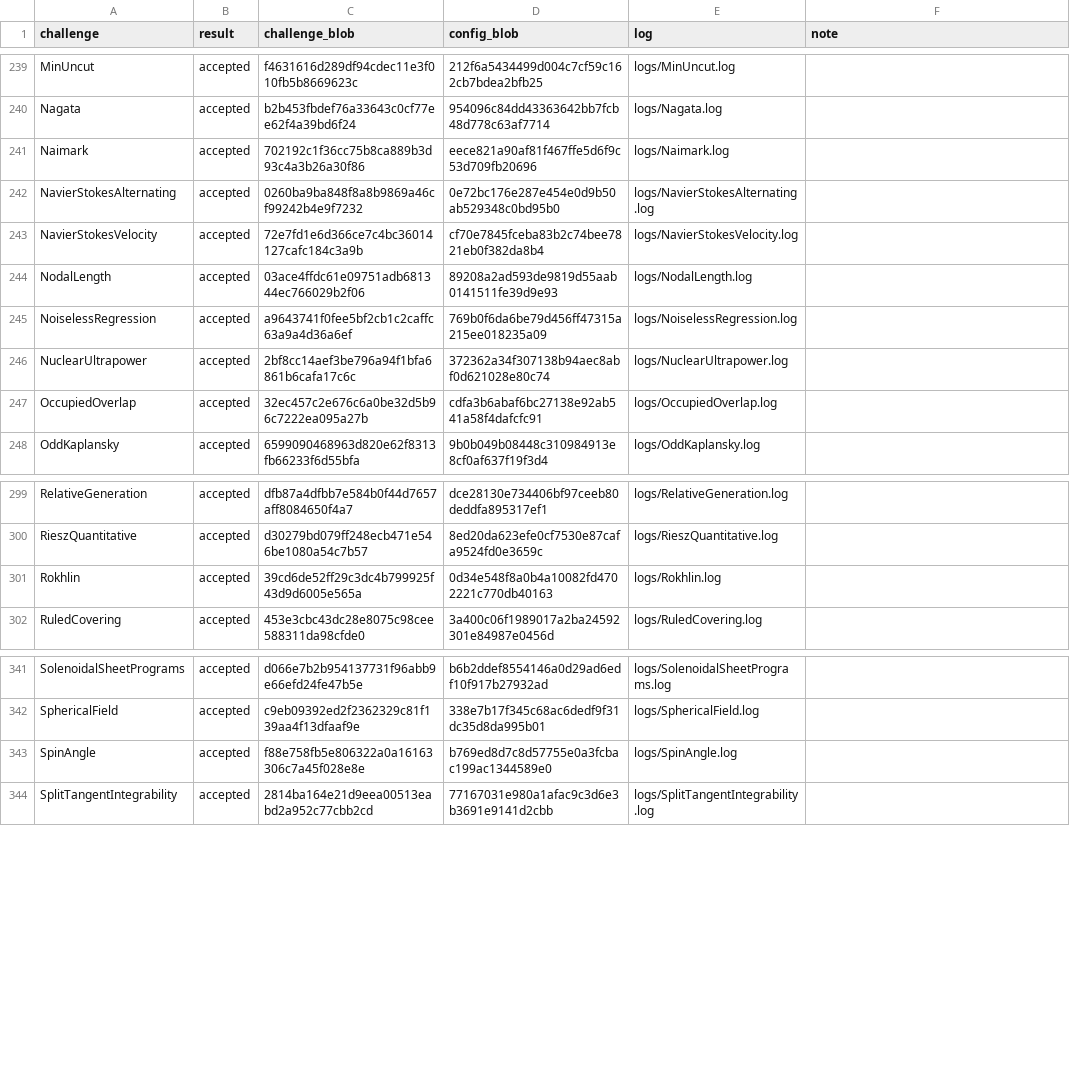
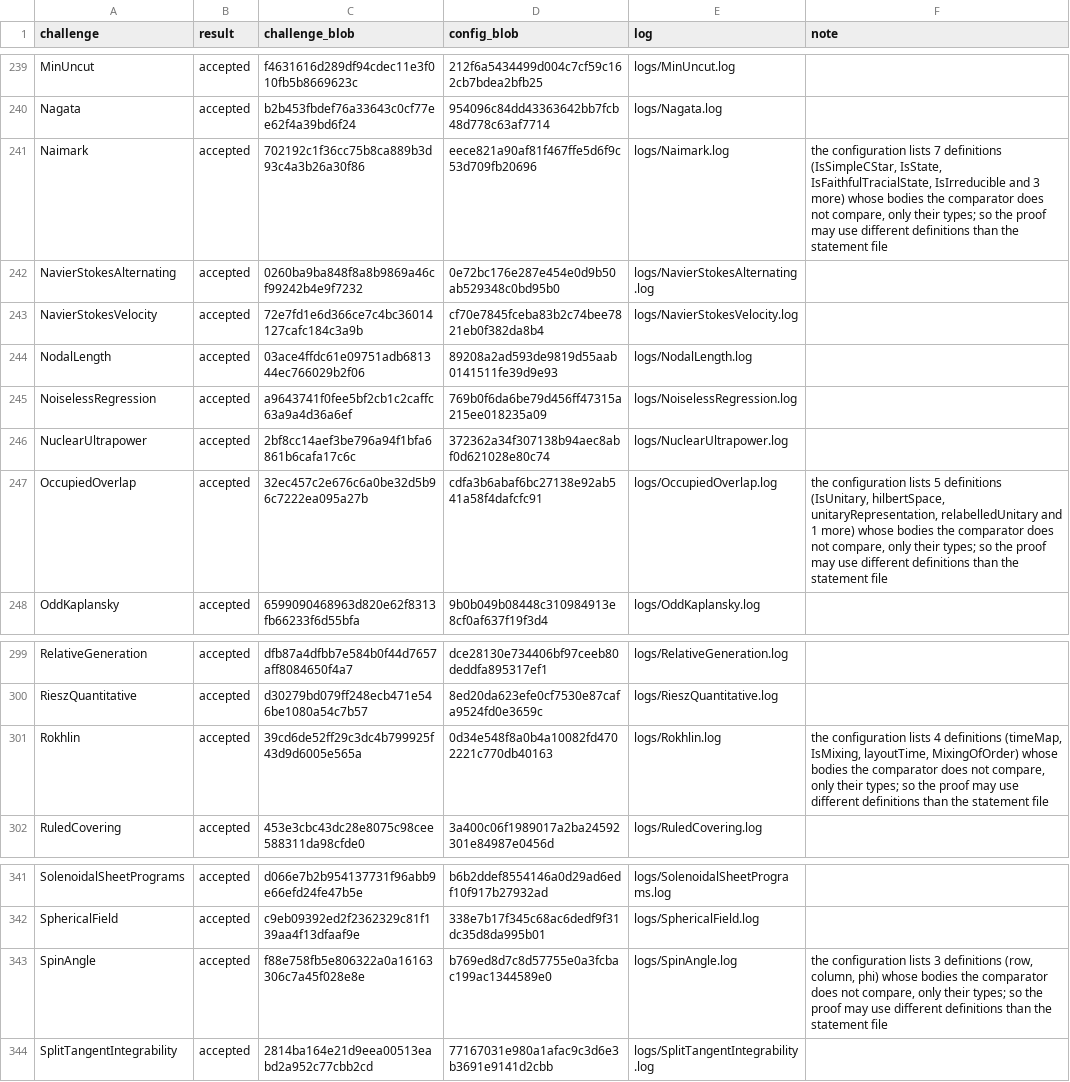
Before and after one commit to Beltran12138/oai-math-revised, a TSV file: checks/comparator-2026-10-26/results.tsv, drawn as a sheet; only a part is shown, gaps mark what is left out; the diff covers the shown part only.

```diff
--- a/checks/comparator-2026-10-26/results.tsv
+++ b/checks/comparator-2026-10-26/results.tsv
@@ -240,3 +240,3 @@ MinUncut	accepted	f4631616d289df94cdec11e3f010fb5b8669623c	212f6a5434499d004c7cf
 Nagata	accepted	b2b453fbdef76a33643c0cf77ee62f4a39bd6f24	954096c84dd43363642bb7fcb48d778c63af7714	logs/Nagata.log	
-Naimark	accepted	702192c1f36cc75b8ca889b3d93c4a3b26a30f86	eece821a90af81f467ffe5d6f9c53d709fb20696	logs/Naimark.log	
+Naimark	accepted	702192c1f36cc75b8ca889b3d93c4a3b26a30f86	eece821a90af81f467ffe5d6f9c53d709fb20696	logs/Naimark.log	the configuration lists 7 definitions (IsSimpleCStar, IsState, IsFaithfulTracialState, IsIrreducible and 3 more) whose bodies the comparator does not compare, only their types; so the proof may use different definitions than the statement file
 NavierStokesAlternating	accepted	0260ba9ba848f8a8b9869a46cf99242b4e9f7232	0e72bc176e287e454e0d9b50ab529348c0bd95b0	logs/NavierStokesAlternating.log	
@@ -246,3 +246,3 @@ NoiselessRegression	accepted	a9643741f0fee5bf2cb1c2caffc63a9a4d36a6ef	769b0f6da6
 NuclearUltrapower	accepted	2bf8cc14aef3be796a94f1bfa6861b6cafa17c6c	372362a34f307138b94aec8abf0d621028e80c74	logs/NuclearUltrapower.log	
-OccupiedOverlap	accepted	32ec457c2e676c6a0be32d5b96c7222ea095a27b	cdfa3b6abaf6bc27138e92ab541a58f4dafcfc91	logs/OccupiedOverlap.log	
+OccupiedOverlap	accepted	32ec457c2e676c6a0be32d5b96c7222ea095a27b	cdfa3b6abaf6bc27138e92ab541a58f4dafcfc91	logs/OccupiedOverlap.log	the configuration lists 5 definitions (IsUnitary, hilbertSpace, unitaryRepresentation, relabelledUnitary and 1 more) whose bodies the comparator does not compare, only their types; so the proof may use different definitions than the statement file
 OddKaplansky	accepted	6599090468963d820e62f8313fb66233f6d55bfa	9b0b049b08448c310984913e8cf0af637f19f3d4	logs/OddKaplansky.log	
@@ -300,3 +300,3 @@ RelativeGeneration	accepted	dfb87a4dfbb7e584b0f44d7657aff8084650f4a7	dce28130e73
 RieszQuantitative	accepted	d30279bd079ff248ecb471e546be1080a54c7b57	8ed20da623efe0cf7530e87cafa9524fd0e3659c	logs/RieszQuantitative.log	
-Rokhlin	accepted	39cd6de52ff29c3dc4b799925f43d9d6005e565a	0d34e548f8a0b4a10082fd4702221c770db40163	logs/Rokhlin.log	
+Rokhlin	accepted	39cd6de52ff29c3dc4b799925f43d9d6005e565a	0d34e548f8a0b4a10082fd4702221c770db40163	logs/Rokhlin.log	the configuration lists 4 definitions (timeMap, IsMixing, layoutTime, MixingOfOrder) whose bodies the comparator does not compare, only their types; so the proof may use different definitions than the statement file
 RuledCovering	accepted	453e3cbc43dc28e8075c98cee588311da98cfde0	3a400c06f1989017a2ba24592301e84987e0456d	logs/RuledCovering.log	
@@ -342,3 +342,3 @@ SolenoidalSheetPrograms	accepted	d066e7b2b954137731f96abb9e66efd24fe47b5e	b6b2dd
 SphericalField	accepted	c9eb09392ed2f2362329c81f139aa4f13dfaaf9e	338e7b17f345c68ac6dedf9f31dc35d8da995b01	logs/SphericalField.log	
-SpinAngle	accepted	f88e758fb5e806322a0a16163306c7a45f028e8e	b769ed8d7c8d57755e0a3fcbac199ac1344589e0	logs/SpinAngle.log	
+SpinAngle	accepted	f88e758fb5e806322a0a16163306c7a45f028e8e	b769ed8d7c8d57755e0a3fcbac199ac1344589e0	logs/SpinAngle.log	the configuration lists 3 definitions (row, column, phi) whose bodies the comparator does not compare, only their types; so the proof may use different definitions than the statement file
 SplitTangentIntegrability	accepted	2814ba164e21d9eea00513eabd2a952c77cbb2cd	77167031e980a1afac9c3d6e3b3691e9141d2cbb	logs/SplitTangentIntegrability.log	
```
Also changed, not shown: 6 edited cells elsewhere in this file, 1 other file.
